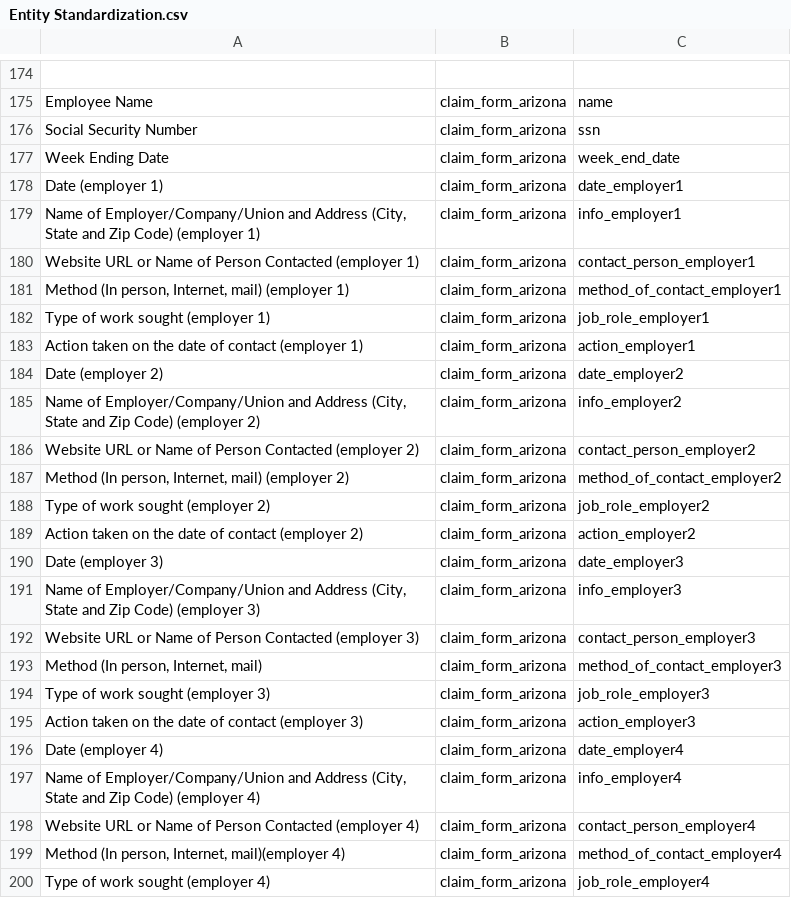
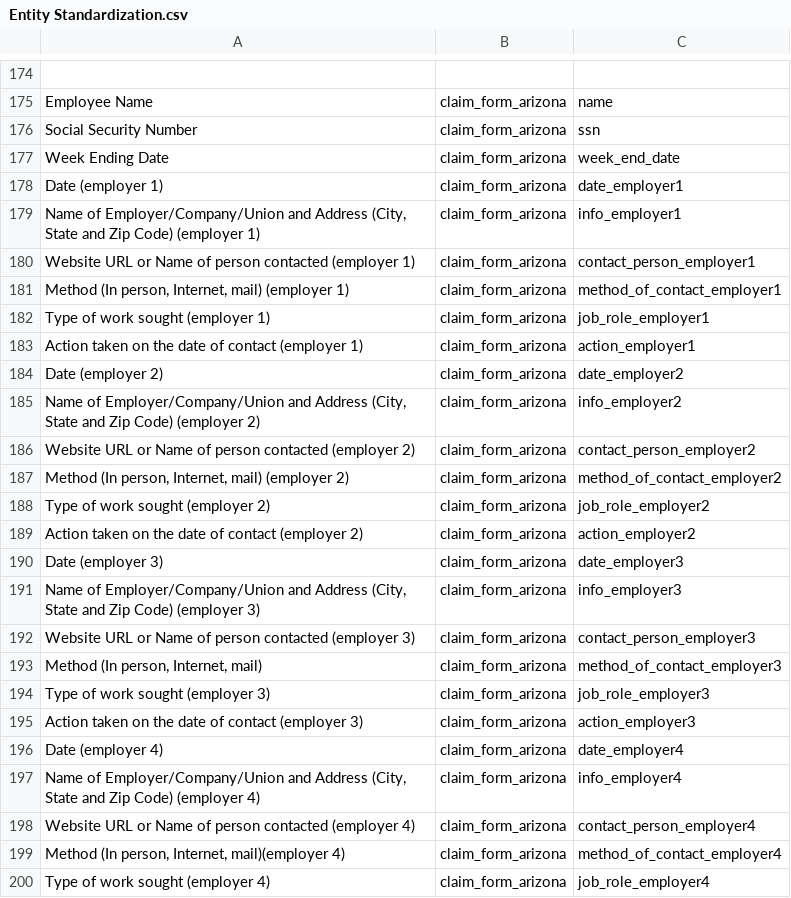
Before and after one commit to GoogleCloudPlatform/document-intake-accelerator, a CSV file: experimental/complete-extraction-framework/Entity Standardization.csv, drawn as a sheet; only a part is shown, gaps mark what is left out.

Commit message:
standard entity mapping

```diff
--- a/experimental/complete-extraction-framework/Entity Standardization.csv
+++ b/experimental/complete-extraction-framework/Entity Standardization.csv
@@ -180,3 +180,3 @@ Date (employer 1),claim_form_arizona,date_employer1
 "Name of Employer/Company/Union and Address (City, State and Zip Code) (employer 1)",claim_form_arizona,info_employer1
-Website URL or Name of Person Contacted (employer 1),claim_form_arizona,contact_person_employer1
+Website URL or Name of person contacted (employer 1),claim_form_arizona,contact_person_employer1
 "Method (In person, Internet, mail) (employer 1)",claim_form_arizona,method_of_contact_employer1
@@ -186,3 +186,3 @@ Date (employer 2),claim_form_arizona,date_employer2
 "Name of Employer/Company/Union and Address (City, State and Zip Code) (employer 2)",claim_form_arizona,info_employer2
-Website URL or Name of Person Contacted (employer 2),claim_form_arizona,contact_person_employer2
+Website URL or Name of person contacted (employer 2),claim_form_arizona,contact_person_employer2
 "Method (In person, Internet, mail) (employer 2)",claim_form_arizona,method_of_contact_employer2
@@ -192,3 +192,3 @@ Date (employer 3),claim_form_arizona,date_employer3
 "Name of Employer/Company/Union and Address (City, State and Zip Code) (employer 3)",claim_form_arizona,info_employer3
-Website URL or Name of Person Contacted (employer 3),claim_form_arizona,contact_person_employer3
+Website URL or Name of person contacted (employer 3),claim_form_arizona,contact_person_employer3
 "Method (In person, Internet, mail)",claim_form_arizona,method_of_contact_employer3
@@ -198,3 +198,3 @@ Date (employer 4),claim_form_arizona,date_employer4
 "Name of Employer/Company/Union and Address (City, State and Zip Code) (employer 4)",claim_form_arizona,info_employer4
-Website URL or Name of Person Contacted (employer 4),claim_form_arizona,contact_person_employer4
+Website URL or Name of person contacted (employer 4),claim_form_arizona,contact_person_employer4
 "Method (In person, Internet, mail)(employer 4)",claim_form_arizona,method_of_contact_employer4
```
Also changed, not shown: 3 other files.
